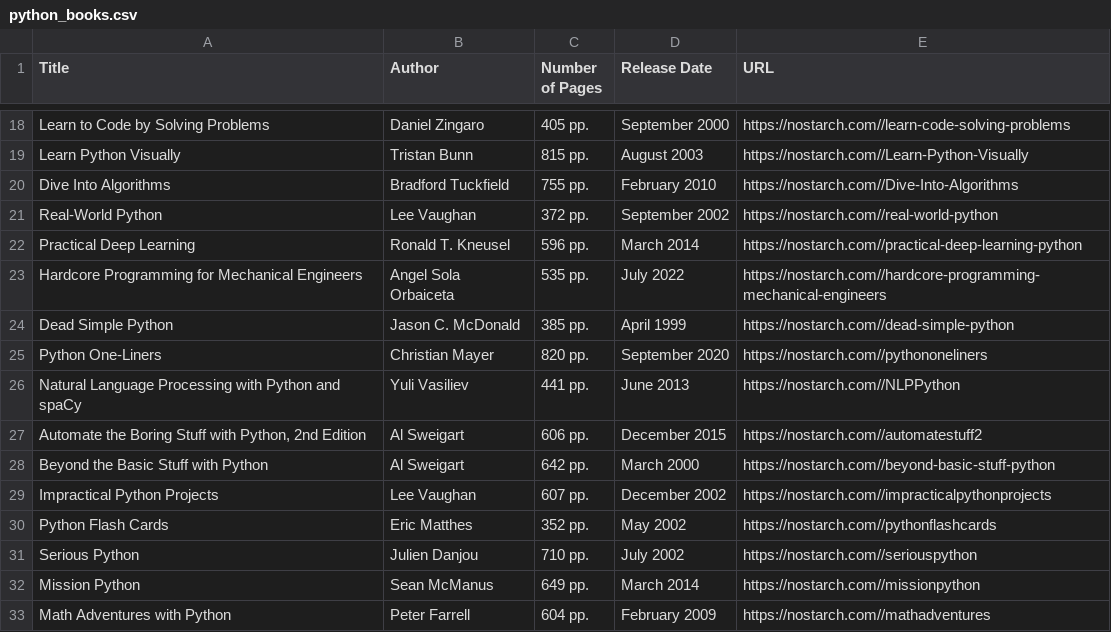
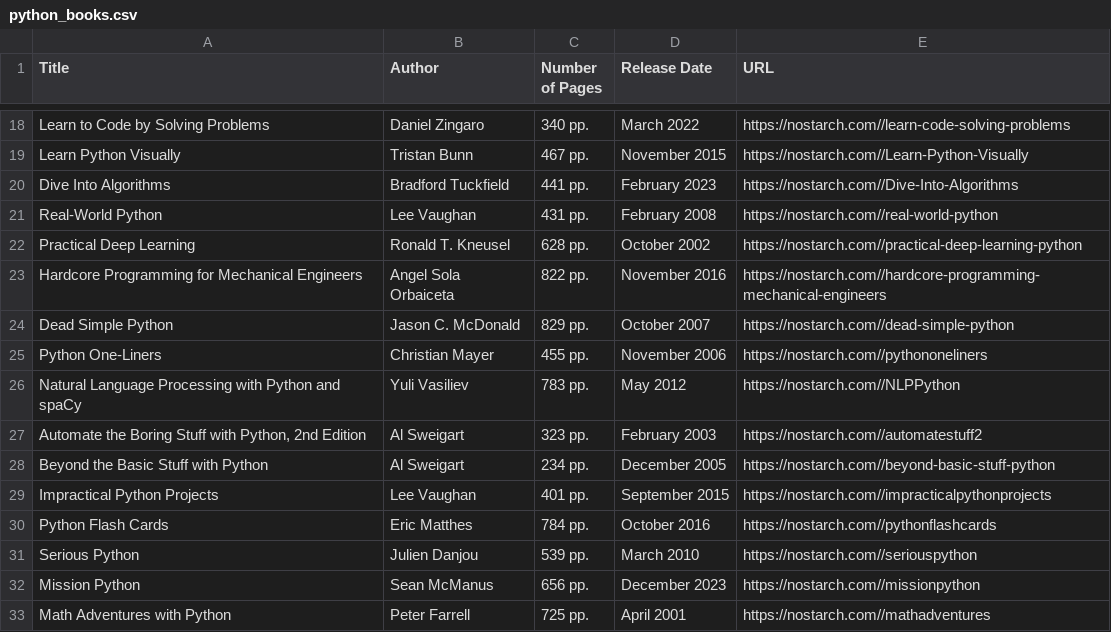
Before and after one commit to worldfamous718/CSC221-Final-Project, a CSV file: python_books.csv, drawn as a sheet; only a part is shown, gaps mark what is left out; the diff covers the shown part only; the diff names each change by its address in the sheet, - before the commit and + after, or states it on an @@ line.

```diff
--- a/python_books.csv
+++ b/python_books.csv
-C18 (Number of Pages): 405 pp.
+C18 (Number of Pages): 340 pp.
-D18 (Release Date): September 2000
+D18 (Release Date): March 2022
-C19 (Number of Pages): 815 pp.
+C19 (Number of Pages): 467 pp.
-D19 (Release Date): August 2003
+D19 (Release Date): November 2015
-C20 (Number of Pages): 755 pp.
+C20 (Number of Pages): 441 pp.
-D20 (Release Date): February 2010
+D20 (Release Date): February 2023
-C21 (Number of Pages): 372 pp.
+C21 (Number of Pages): 431 pp.
-D21 (Release Date): September 2002
+D21 (Release Date): February 2008
-C22 (Number of Pages): 596 pp.
+C22 (Number of Pages): 628 pp.
-D22 (Release Date): March 2014
+D22 (Release Date): October 2002
-C23 (Number of Pages): 535 pp.
+C23 (Number of Pages): 822 pp.
-D23 (Release Date): July 2022
+D23 (Release Date): November 2016
-C24 (Number of Pages): 385 pp.
+C24 (Number of Pages): 829 pp.
-D24 (Release Date): April 1999
+D24 (Release Date): October 2007
-C25 (Number of Pages): 820 pp.
+C25 (Number of Pages): 455 pp.
-D25 (Release Date): September 2020
+D25 (Release Date): November 2006
-C26 (Number of Pages): 441 pp.
+C26 (Number of Pages): 783 pp.
-D26 (Release Date): June 2013
+D26 (Release Date): May 2012
-C27 (Number of Pages): 606 pp.
+C27 (Number of Pages): 323 pp.
-D27 (Release Date): December 2015
+D27 (Release Date): February 2003
-C28 (Number of Pages): 642 pp.
+C28 (Number of Pages): 234 pp.
-D28 (Release Date): March 2000
+D28 (Release Date): December 2005
-C29 (Number of Pages): 607 pp.
+C29 (Number of Pages): 401 pp.
-D29 (Release Date): December 2002
+D29 (Release Date): September 2015
-C30 (Number of Pages): 352 pp.
+C30 (Number of Pages): 784 pp.
-D30 (Release Date): May 2002
+D30 (Release Date): October 2016
-C31 (Number of Pages): 710 pp.
+C31 (Number of Pages): 539 pp.
-D31 (Release Date): July 2002
+D31 (Release Date): March 2010
-C32 (Number of Pages): 649 pp.
+C32 (Number of Pages): 656 pp.
-D32 (Release Date): March 2014
+D32 (Release Date): December 2023
-C33 (Number of Pages): 604 pp.
+C33 (Number of Pages): 725 pp.
-D33 (Release Date): February 2009
+D33 (Release Date): April 2001
```
Also changed, not shown: 44 edited cells elsewhere in this file, 2 other files.
